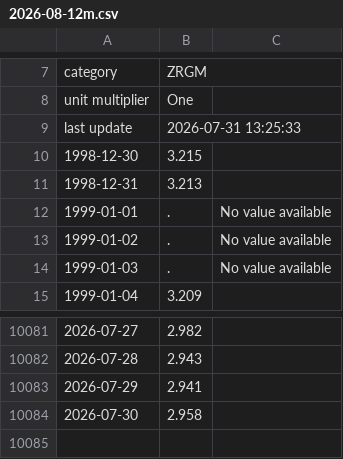
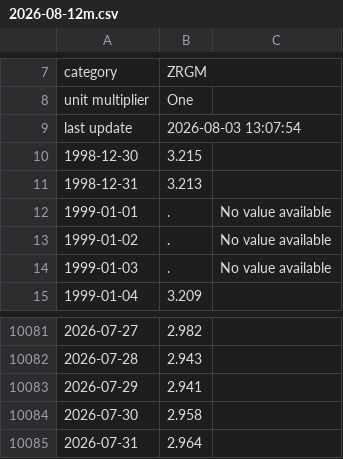
Before and after one commit to pprimor/igcp-aforro, a CSV file: raw/euribor/2026-08-12m.csv, drawn as a sheet; only a part is shown, gaps mark what is left out.

```diff
--- a/raw/euribor/2026-08-12m.csv
+++ b/raw/euribor/2026-08-12m.csv
@@ -8,3 +8,3 @@ category,ZRGM,
 unit multiplier,One,
-last update,2026-07-31 13:25:33,
+last update,2026-08-03 13:07:54,
 1998-12-30,3.215,
@@ -10084 +10084,2 @@ last update,2026-07-31 13:25:33,
 2026-07-30,2.958,
+2026-07-31,2.964,
```
Also changed, not shown: raw/euribor/2026-08-3m.csv, 5 other files.
